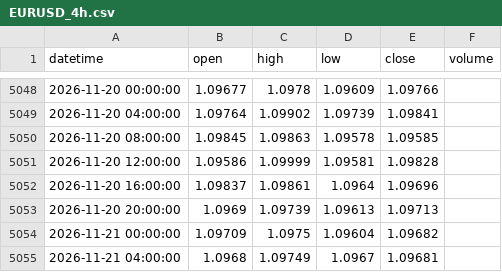
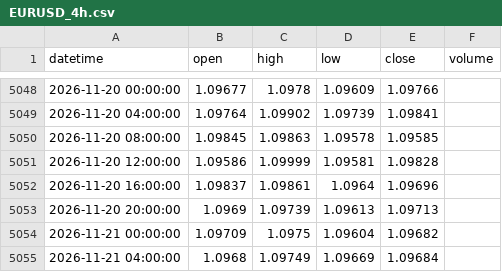
Before and after one commit to 9820amos44/Analysis-, a CSV file: data/EURUSD_4h.csv, drawn as a sheet; only a part is shown, gaps mark what is left out.

Commit message:
update EURUSD_4h.csv (2026-11-21 07:14 UTC)

```diff
--- a/data/EURUSD_4h.csv
+++ b/data/EURUSD_4h.csv
@@ -5054,2 +5054,2 @@ datetime,open,high,low,close,volume
 2026-11-21 00:00:00,1.09709,1.0975,1.09604,1.09682,
-2026-11-21 04:00:00,1.0968,1.09749,1.0967,1.09681,
+2026-11-21 04:00:00,1.0968,1.09749,1.09669,1.09684,
```
